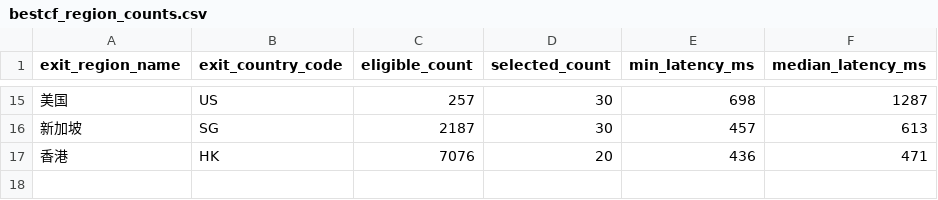
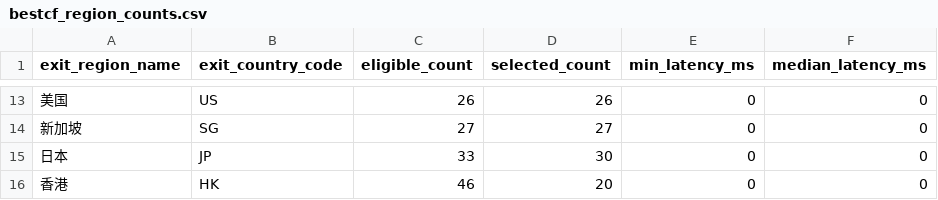
Before and after one commit to User-Pass320/bestcf-auto, a CSV file: public/bestcf_region_counts.csv, drawn as a sheet; only a part is shown, gaps mark what is left out; addresses are those after the commit; the diff covers the shown part only; the diff names each change by its address in the sheet, - before the commit and + after, or states it on an @@ line.

```diff
--- a/public/bestcf_region_counts.csv
+++ b/public/bestcf_region_counts.csv
-C13 (eligible_count): 257
+C13 (eligible_count): 26
-D13 (selected_count): 30
+D13 (selected_count): 26
-E13 (min_latency_ms): 698
+E13 (min_latency_ms): 0
-F13 (median_latency_ms): 1287
+F13 (median_latency_ms): 0
-C14 (eligible_count): 2187
+C14 (eligible_count): 27
-D14 (selected_count): 30
+D14 (selected_count): 27
-E14 (min_latency_ms): 457
+E14 (min_latency_ms): 0
-F14 (median_latency_ms): 613
+F14 (median_latency_ms): 0
+row 15: 日本 | JP | 33 | 30 | 0 | 0
-C16 (eligible_count): 7076
+C16 (eligible_count): 46
-E16 (min_latency_ms): 436
+E16 (min_latency_ms): 0
-F16 (median_latency_ms): 471
+F16 (median_latency_ms): 0
```
Also changed, not shown: 6 added rows, 8 removed rows and 15 edited cells elsewhere in this file, public/final_true_exit_verify.csv, 6 other files.
